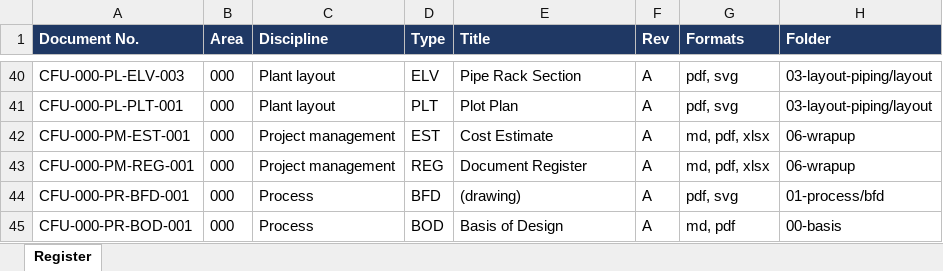
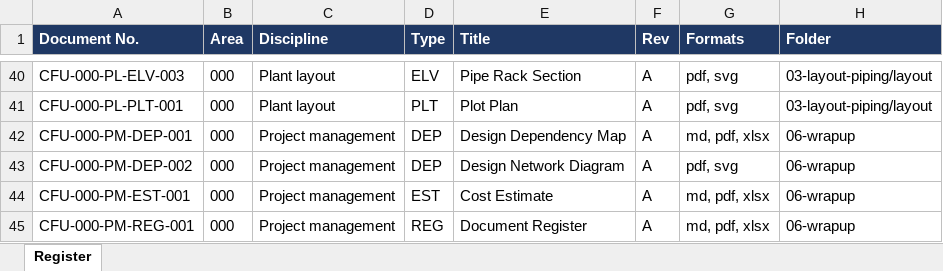
Before and after one commit to thowd223/crude-fractionator, an Excel workbook: deliverables/06-wrapup/CFU-000-PM-REG-001_Document-Register.xlsx, sheet Register, drawn as a sheet; only a part is shown, gaps mark what is left out; the shorter side is filled out with more unchanged rows; values as stored, in another font and other column widths than the file's, no borders; the diff names each change by its address in the sheet, - before the commit and + after, or states it on an @@ line.

```diff
--- a/deliverables/06-wrapup/CFU-000-PM-REG-001_Document-Register.xlsx (sheet Register)
+++ b/deliverables/06-wrapup/CFU-000-PM-REG-001_Document-Register.xlsx (sheet Register)
+row 42: CFU-000-PM-DEP-001 | 000 | Project management | DEP | Design Dependency Map | A | md, pdf, xlsx | 06-wrapup
+row 43: CFU-000-PM-DEP-002 | 000 | Project management | DEP | Design Network Diagram | A | pdf, svg | 06-wrapup
```
Also changed, not shown: 17 other files.
